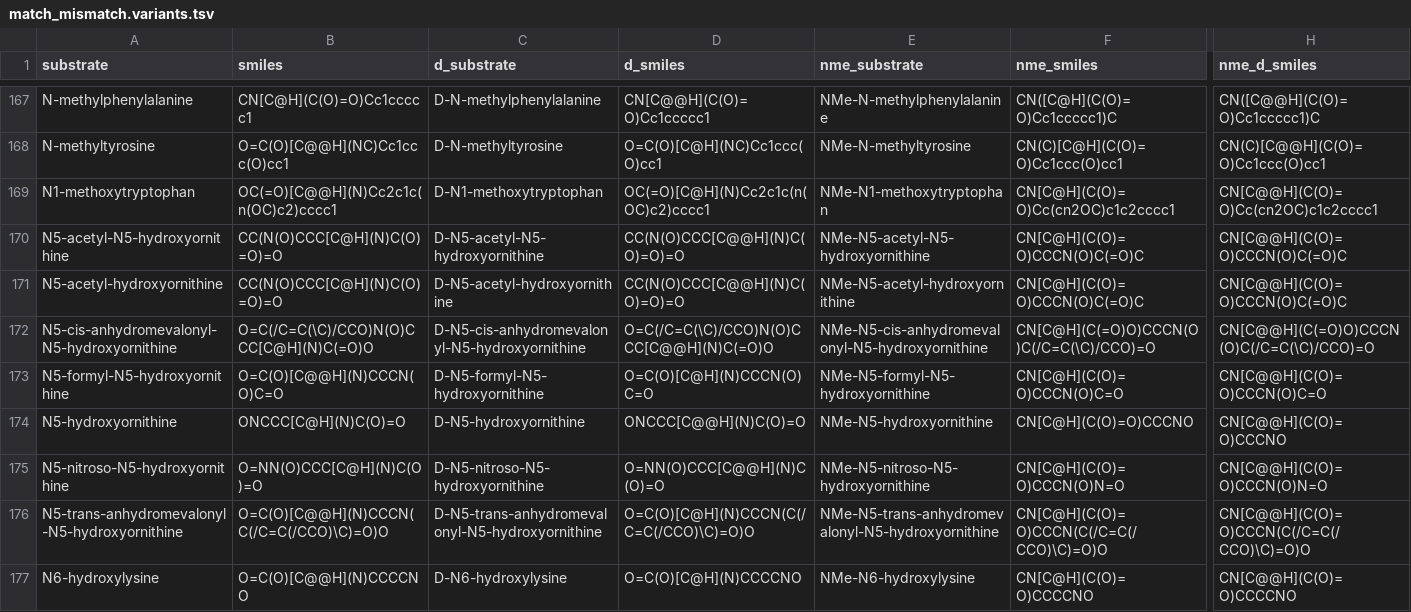
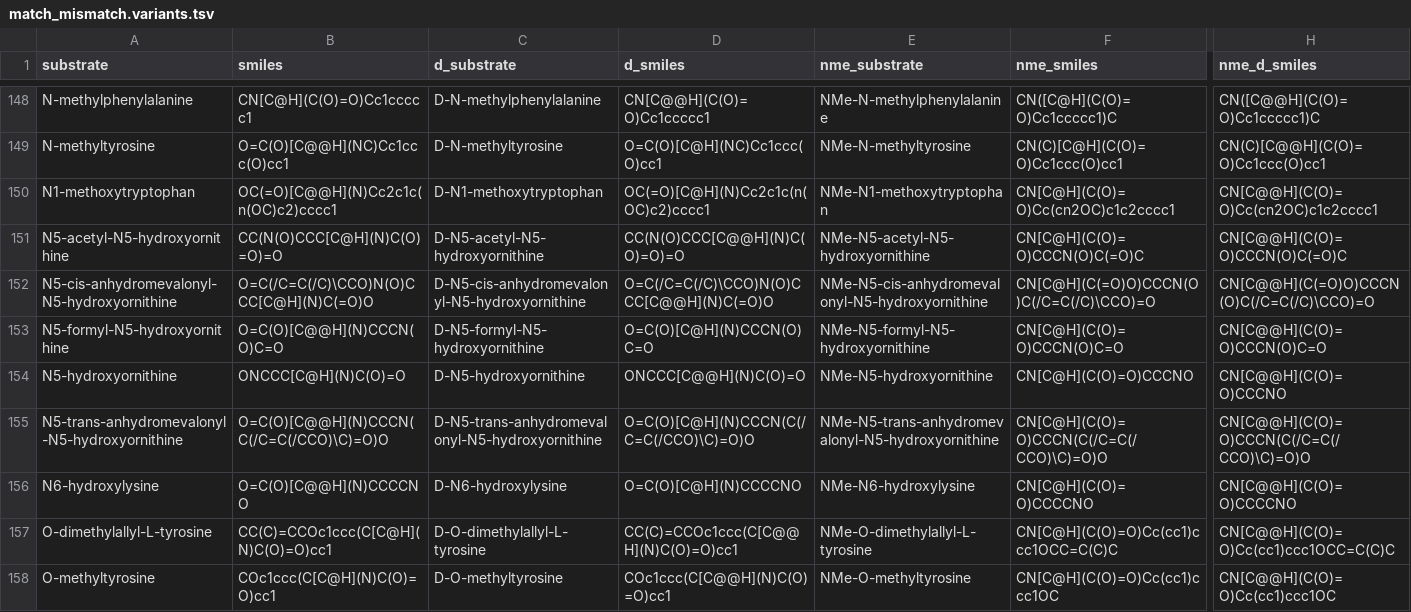
Before and after one commit to BTheDragonMaster/natu, a TSV file: src/natu/data/structures/match_mismatch.variants.tsv, drawn as a sheet; only a part is shown, gaps mark what is left out; the shorter side is filled out with more unchanged rows; removed rows and columns are numbered as before the commit, all else as after; rows hold the shown columns only; the diff covers the shown part only; the diff names each change by its address in the sheet, - before the commit and + after, or states it on an @@ line.

Commit message:
Update match mismatch substitution matrix

```diff
--- a/src/natu/data/structures/match_mismatch.variants.tsv
+++ b/src/natu/data/structures/match_mismatch.variants.tsv
-row 171: N5-acetyl-hydroxyornithine | CC(N(O)CCC[C@H](N)C(O)=O)=O | D-N5-acetyl-hydroxyornithine | CC(N(O)CCC[C@@H](N)C(O)=O)=O | NMe-N5-acetyl-hydroxyornithine | CN[C@H](C(O)=O)CCCN(O)C(=O)C | CN[C@@H](C(O)=O)CCCN(O)C(=O)C
-B152 (smiles): O=C(/C=C(\C)/CCO)N(O)CCC[C@H](N)C(=O)O
+B152 (smiles): O=C(/C=C(/C)\CCO)N(O)CCC[C@H](N)C(=O)O
-D152 (d_smiles): O=C(/C=C(\C)/CCO)N(O)CCC[C@@H](N)C(=O)O
+D152 (d_smiles): O=C(/C=C(/C)\CCO)N(O)CCC[C@@H](N)C(=O)O
-F152 (nme_smiles): CN[C@H](C(=O)O)CCCN(O)C(/C=C(\C)/CCO)=O
+F152 (nme_smiles): CN[C@H](C(=O)O)CCCN(O)C(/C=C(/C)\CCO)=O
-H152 (nme_d_smiles): CN[C@@H](C(=O)O)CCCN(O)C(/C=C(\C)/CCO)=O
+H152 (nme_d_smiles): CN[C@@H](C(=O)O)CCCN(O)C(/C=C(/C)\CCO)=O
-row 175: N5-nitroso-N5-hydroxyornithine | O=NN(O)CCC[C@H](N)C(O)=O | D-N5-nitroso-N5-hydroxyornithine | O=NN(O)CCC[C@@H](N)C(O)=O | NMe-N5-nitroso-N5-hydroxyornithine | CN[C@H](C(O)=O)CCCN(O)N=O | CN[C@@H](C(O)=O)CCCN(O)N=O
```
Also changed, not shown: 27 removed rows elsewhere in this file, 3 other files.
